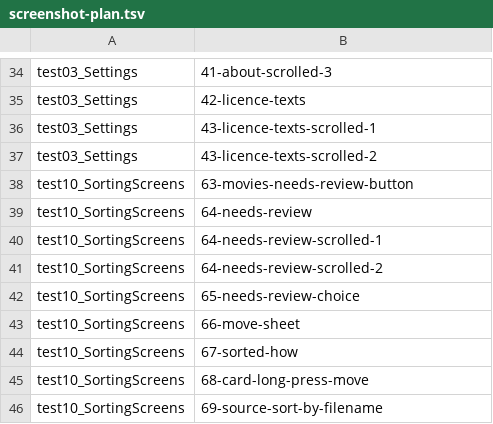
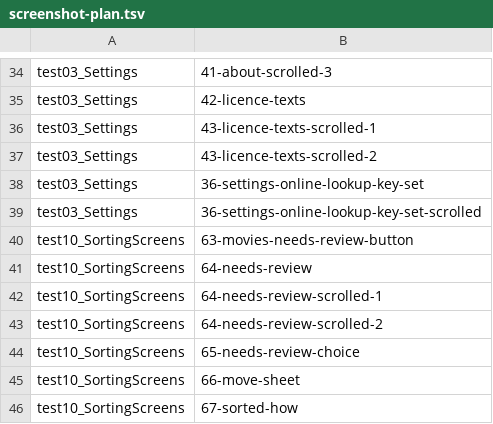
Before and after one commit to liampmcdowell7-rgb/video-player, a TSV file: scripts/screenshot-plan.tsv, drawn as a sheet; only a part is shown, gaps mark what is left out; the shorter side is filled out with more unchanged rows; the diff names each change by its address in the sheet, - before the commit and + after, or states it on an @@ line.

```diff
--- a/scripts/screenshot-plan.tsv
+++ b/scripts/screenshot-plan.tsv
+row 38: test03_Settings | 36-settings-online-lookup-key-set
+row 39: test03_Settings | 36-settings-online-lookup-key-set-scrolled
```
Also changed, not shown: 6 other files.
